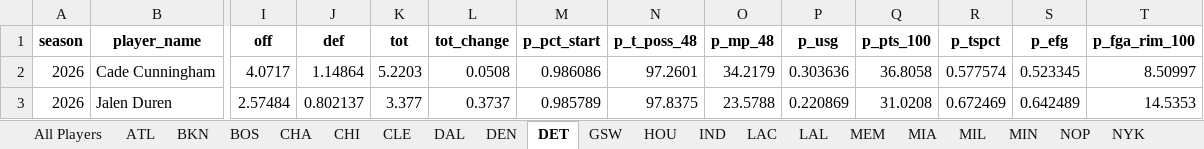
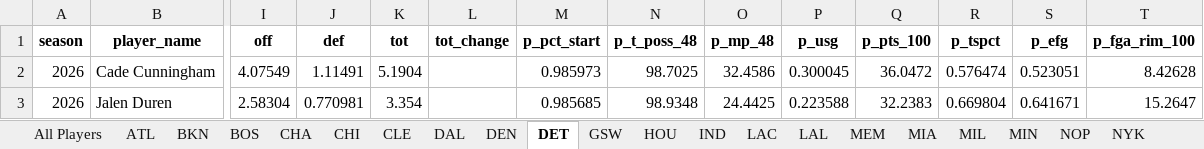
Before and after one commit to JadenDabreo/PlayerValue, an Excel workbook: EPM_stats/epm_players_by_team_[2026].xlsx, sheet DET, drawn as a sheet; only a part is shown, gaps mark what is left out; values as stored, in another font and other column widths than the file's, no borders; the diff covers the shown part only; the diff names each change by its address in the sheet, - before the commit and + after, or states it on an @@ line.

```diff
--- a/EPM_stats/epm_players_by_team_[2026].xlsx (sheet DET)
+++ b/EPM_stats/epm_players_by_team_[2026].xlsx (sheet DET)
-I2 (off): 4.0717
+I2 (off): 4.07549
-J2 (def): 1.14864
+J2 (def): 1.11491
-K2 (tot): 5.2203
+K2 (tot): 5.1904
-L2 (tot_change): 0.0508
+L2 (tot_change): (empty)
-M2 (p_pct_start): 0.986086
+M2 (p_pct_start): 0.985973
-N2 (p_t_poss_48): 97.2601
+N2 (p_t_poss_48): 98.7025
-O2 (p_mp_48): 34.2179
+O2 (p_mp_48): 32.4586
-P2 (p_usg): 0.303636
+P2 (p_usg): 0.300045
-Q2 (p_pts_100): 36.8058
+Q2 (p_pts_100): 36.0472
-R2 (p_tspct): 0.577574
+R2 (p_tspct): 0.576474
-S2 (p_efg): 0.523345
+S2 (p_efg): 0.523051
-T2 (p_fga_rim_100): 8.50997
+T2 (p_fga_rim_100): 8.42628
-I3 (off): 2.57484
+I3 (off): 2.58304
-J3 (def): 0.802137
+J3 (def): 0.770981
-K3 (tot): 3.377
+K3 (tot): 3.354
-L3 (tot_change): 0.3737
+L3 (tot_change): (empty)
-M3 (p_pct_start): 0.985789
+M3 (p_pct_start): 0.985685
-N3 (p_t_poss_48): 97.8375
+N3 (p_t_poss_48): 98.9348
-O3 (p_mp_48): 23.5788
+O3 (p_mp_48): 24.4425
-P3 (p_usg): 0.220869
+P3 (p_usg): 0.223588
-Q3 (p_pts_100): 31.0208
+Q3 (p_pts_100): 32.2383
-R3 (p_tspct): 0.672469
+R3 (p_tspct): 0.669804
-S3 (p_efg): 0.642489
+S3 (p_efg): 0.641671
-T3 (p_fga_rim_100): 14.5353
+T3 (p_fga_rim_100): 15.2647
```
Also changed, not shown: 1376 edited cells elsewhere in this sheet, sheet All Players, sheet WAS, sheet PHX, sheet CLE, sheet ATL, sheet PHI, 24 more sheets, DARKO_stats/darko_talent_processed_2026.xlsx, PlayerValue/player_value_2026.xlsx, 2 other files.
